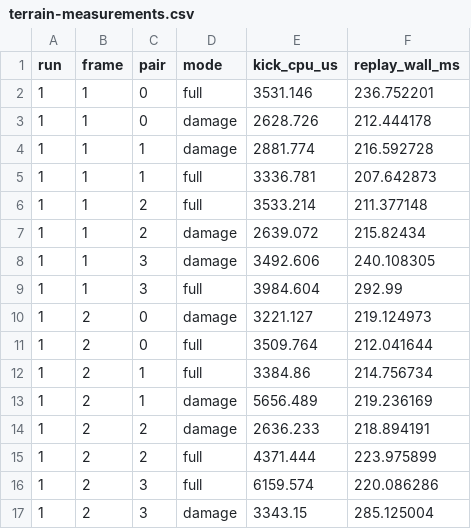
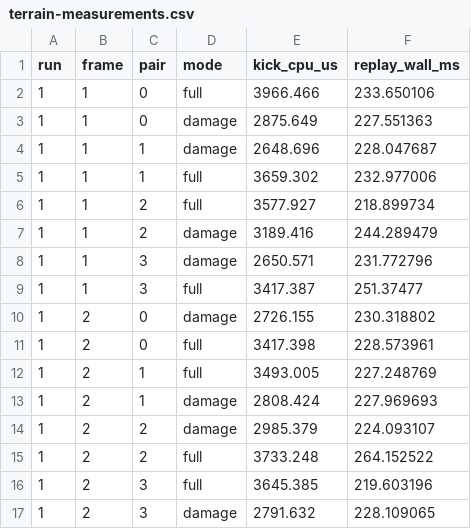
Before and after one commit to gordol/n810-revival, a CSV file: graphics/mbx/experiments/qemu-tile-damage/terrain-measurements.csv, drawn as a sheet; only a part is shown; the diff covers the shown part only.

```diff
--- a/graphics/mbx/experiments/qemu-tile-damage/terrain-measurements.csv
+++ b/graphics/mbx/experiments/qemu-tile-damage/terrain-measurements.csv
@@ -1,17 +1,17 @@
 run,frame,pair,mode,kick_cpu_us,replay_wall_ms
-1,1,0,full,3531.146,236.752201
-1,1,0,damage,2628.726,212.444178
-1,1,1,damage,2881.774,216.592728
-1,1,1,full,3336.781,207.642873
-1,1,2,full,3533.214,211.377148
-1,1,2,damage,2639.072,215.82434
-1,1,3,damage,3492.606,240.108305
-1,1,3,full,3984.604,292.99
-1,2,0,damage,3221.127,219.124973
-1,2,0,full,3509.764,212.041644
-1,2,1,full,3384.86,214.756734
-1,2,1,damage,5656.489,219.236169
-1,2,2,damage,2636.233,218.894191
-1,2,2,full,4371.444,223.975899
-1,2,3,full,6159.574,220.086286
-1,2,3,damage,3343.15,285.125004
+1,1,0,full,3966.466,233.650106
+1,1,0,damage,2875.649,227.551363
+1,1,1,damage,2648.696,228.047687
+1,1,1,full,3659.302,232.977006
+1,1,2,full,3577.927,218.899734
+1,1,2,damage,3189.416,244.289479
+1,1,3,damage,2650.571,231.772796
+1,1,3,full,3417.387,251.37477
+1,2,0,damage,2726.155,230.318802
+1,2,0,full,3417.398,228.573961
+1,2,1,full,3493.005,227.248769
+1,2,1,damage,2808.424,227.969693
+1,2,2,damage,2985.379,224.093107
+1,2,2,full,3733.248,264.152522
+1,2,3,full,3645.385,219.603196
+1,2,3,damage,2791.632,228.109065
```
Also changed, not shown: 96 edited cells elsewhere in this file, 4 other files.
